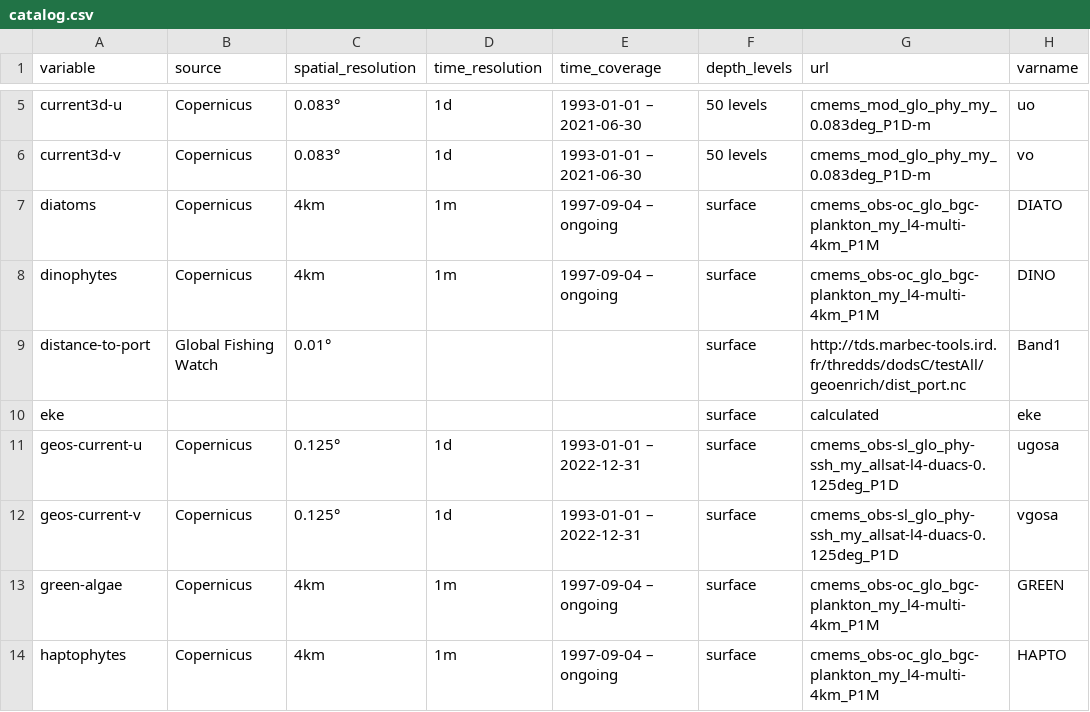
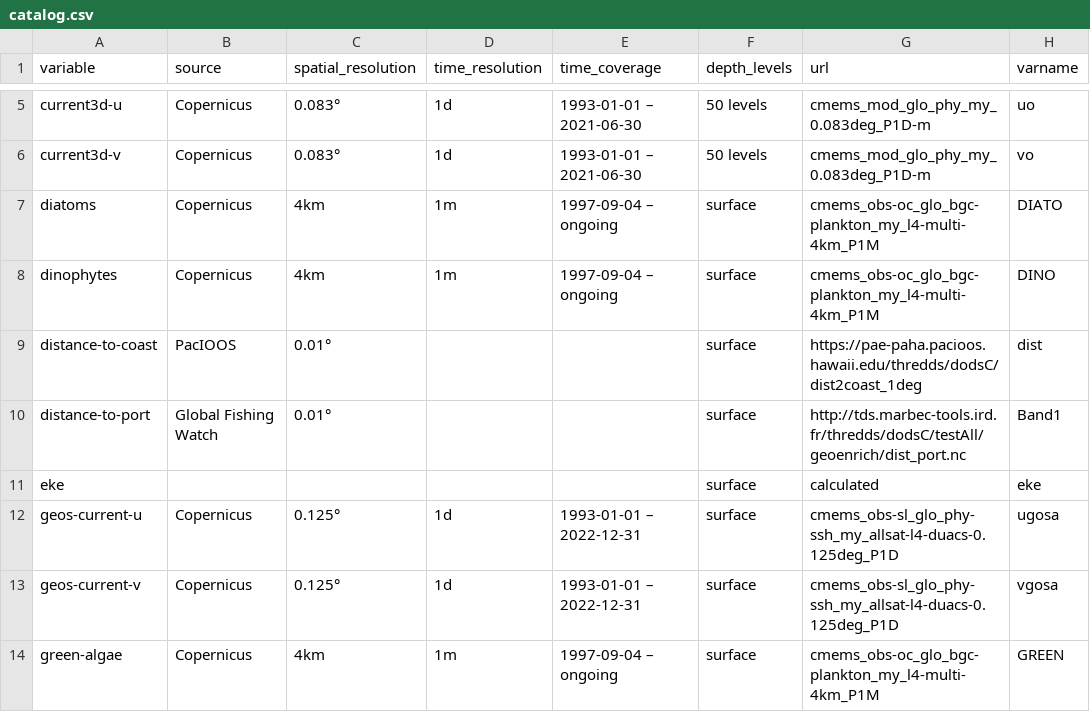
Before and after one commit to morand-g/geoenrich, a CSV file: geoenrich/data/catalog.csv, drawn as a sheet; only a part is shown, gaps mark what is left out; the shorter side is filled out with more unchanged rows; the diff names each change by its address in the sheet, - before the commit and + after, or states it on an @@ line.

Commit message:
Added distance to coast variable

```diff
--- a/geoenrich/data/catalog.csv
+++ b/geoenrich/data/catalog.csv
+row 9: distance-to-coast | PacIOOS | 0.01° |  |  | surface | https://pae-paha.pacioos.hawaii.edu/thredds/dodsC/dist2coast_1deg | dist
```
